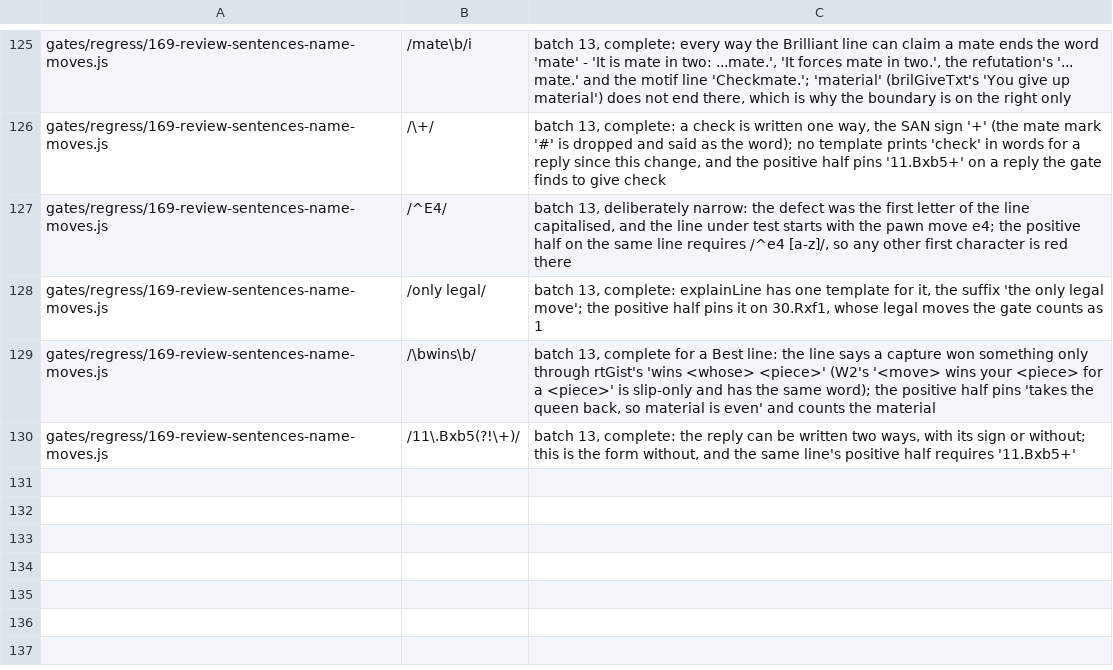
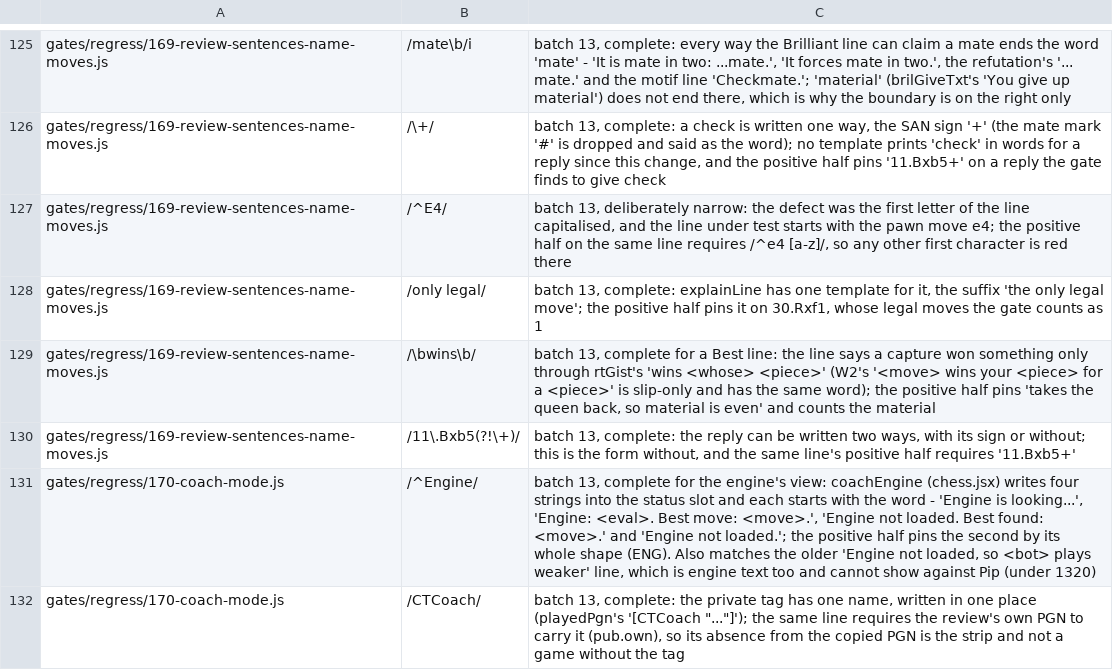
Before and after one commit to LearnToCheckmate/chess-trainer, a TSV file: claude/agents/negated-regex-guards.tsv, drawn as a sheet; only a part is shown, gaps mark what is left out.

```diff
--- a/claude/agents/negated-regex-guards.tsv
+++ b/claude/agents/negated-regex-guards.tsv
@@ -130 +130,3 @@ gates/regress/169-review-sentences-name-moves.js	/\bwins\b/	batch 13, complete f
 gates/regress/169-review-sentences-name-moves.js	/11\.Bxb5(?!\+)/	batch 13, complete: the reply can be written two ways, with its sign or without; this is the form without, and the same line's positive half requires '11.Bxb5+'
+gates/regress/170-coach-mode.js	/^Engine/	batch 13, complete for the engine's view: coachEngine (chess.jsx) writes four strings into the status slot and each starts with the word - 'Engine is looking...', 'Engine: <eval>. Best move: <move>.', 'Engine not loaded. Best found: <move>.' and 'Engine not loaded.'; the positive half pins the second by its whole shape (ENG). Also matches the older 'Engine not loaded, so <bot> plays weaker' line, which is engine text too and cannot show against Pip (under 1320)
+gates/regress/170-coach-mode.js	/CTCoach/	batch 13, complete: the private tag has one name, written in one place (playedPgn's '[CTCoach "..."]'); the same line requires the review's own PGN to carry it (pub.own), so its absence from the copied PGN is the strip and not a game without the tag
```
Also changed, not shown: gates/gate-manifest.tsv, gates/gate-required-floor.tsv, 1 other file.
